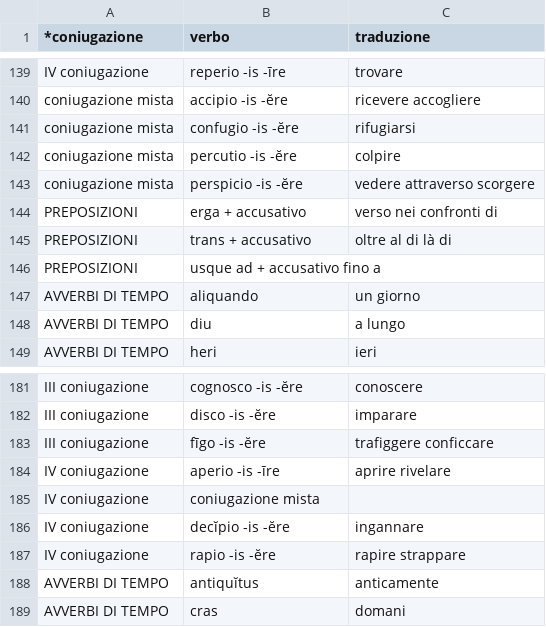
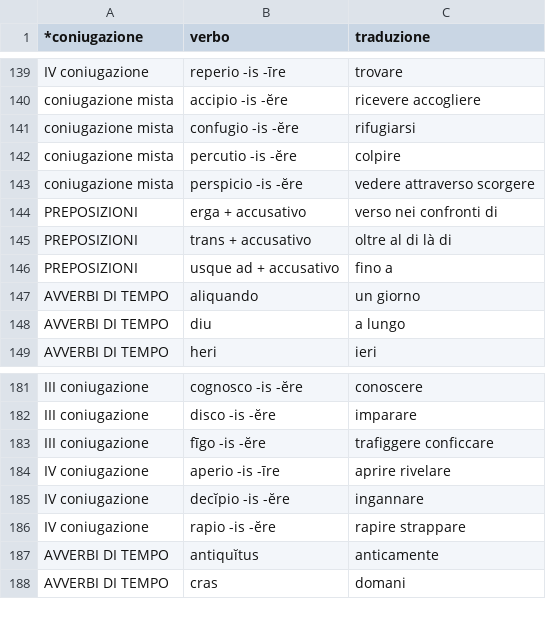
Before and after one commit to dariovia/dariovia.reader.io, a CSV file: reader/csv/verbi.csv, drawn as a sheet; only a part is shown, gaps mark what is left out.

Commit message:
Update verbi.csv
fix

```diff
--- a/reader/csv/verbi.csv
+++ b/reader/csv/verbi.csv
@@ -145,3 +145,3 @@ PREPOSIZIONI,erga + accusativo,verso  nei confronti di
 PREPOSIZIONI,trans + accusativo,oltre  al di là di
-PREPOSIZIONI,usque ad + accusativo fino a,
+PREPOSIZIONI,usque ad + accusativo, fino a
 AVVERBI DI TEMPO,aliquando,un giorno
@@ -184,3 +184,2 @@ III coniugazione,fīgo  -is  -ĕre,trafiggere  conficcare
 IV coniugazione,aperio  -is  -īre,aprire  rivelare
-IV coniugazione,coniugazione mista,
 IV coniugazione,decĭpio  -is  -ĕre,ingannare
```
